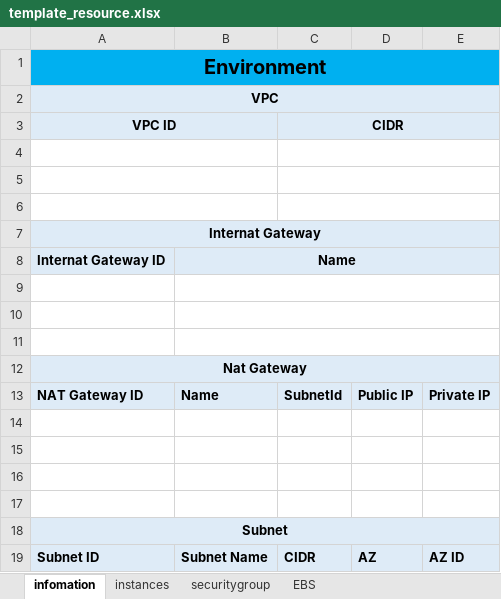
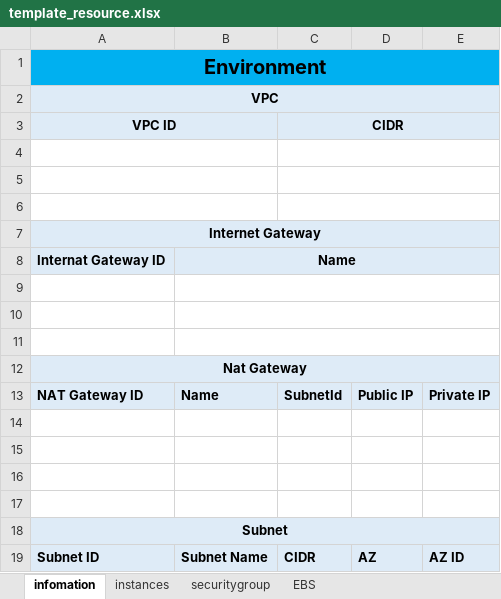
Before and after one commit to isjin/aws-python3-boto3, an Excel workbook: template_resource.xlsx, sheet infomation, drawn as a sheet; values as stored, in another font and other column widths than the file's, no borders; the diff names each change by its address in the sheet, - before the commit and + after, or states it on an @@ line.

Commit message:
update template

```diff
--- a/template_resource.xlsx (sheet infomation)
+++ b/template_resource.xlsx (sheet infomation)
-A7: Internat Gateway
+A7: Internet Gateway
```
